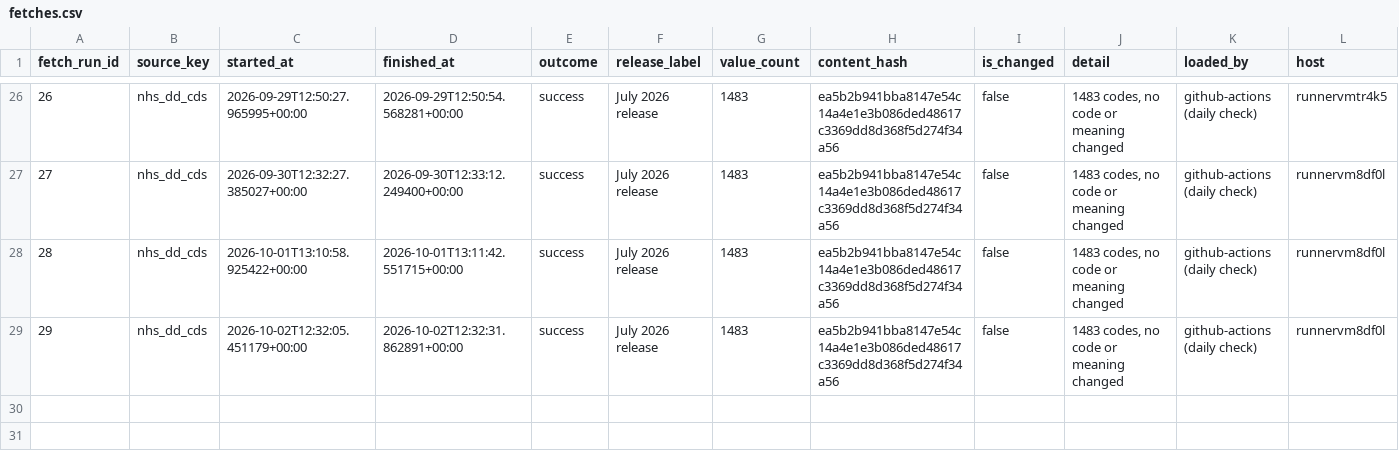
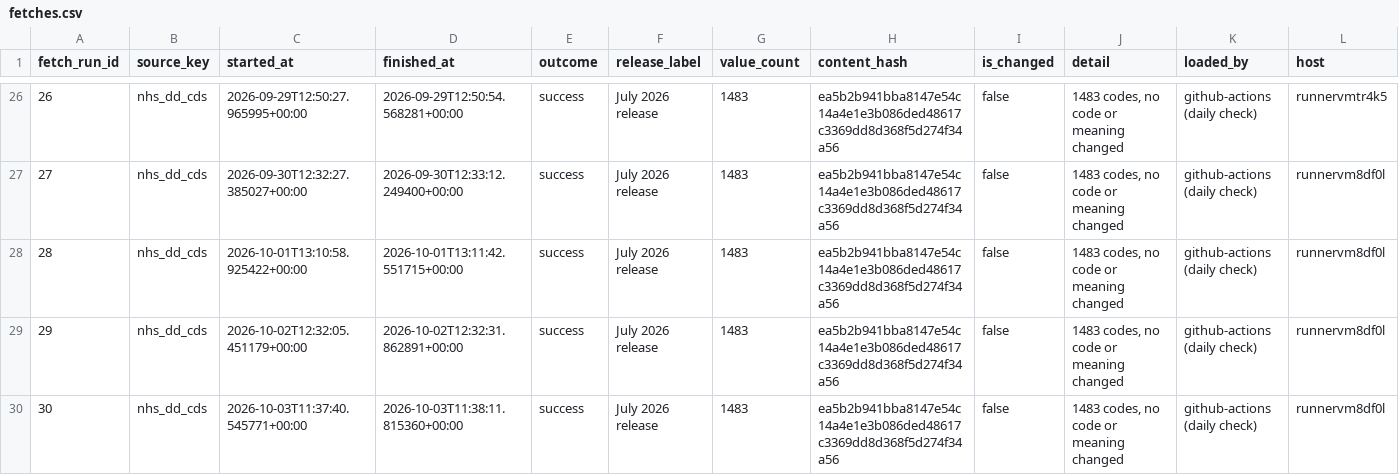
Before and after one commit to eamazon/ukhrd, a CSV file: data/fetches.csv, drawn as a sheet; only a part is shown, gaps mark what is left out; the diff names each change by its address in the sheet, - before the commit and + after, or states it on an @@ line.

```diff
--- a/data/fetches.csv
+++ b/data/fetches.csv
+row 30: 30 | nhs_dd_cds | 2026-10-03T11:37:40.545771+00:00 | 2026-10-03T11:38:11.815360+00:00 | success | July 2026 release | 1483 | ea5b2b941bba8147e54c14a4e1e3b086ded48617c3369dd8d368f5d274f34a56 | false | 1483 codes, no code or meaning changed | github-actions (daily check) | runnervm8df0l
```
